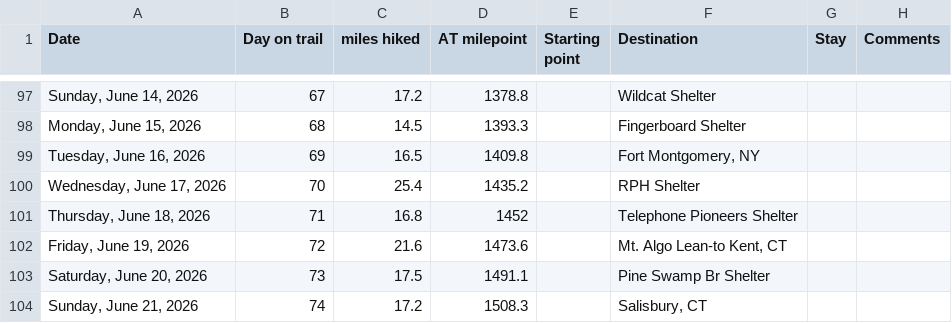
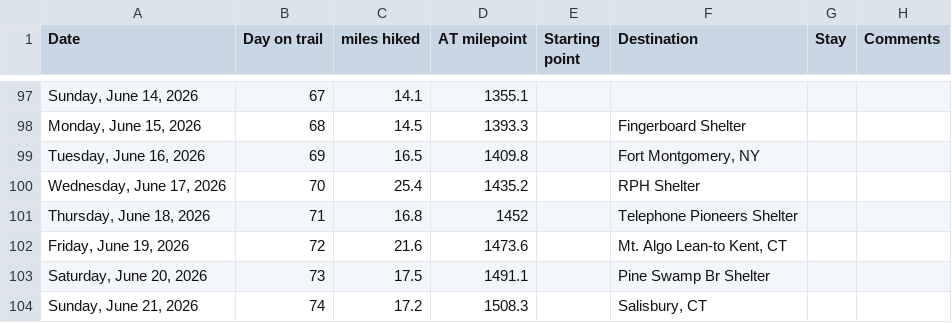
Before and after one commit to tlambert44/at-hike, a CSV file: AT Hike.csv, drawn as a sheet; only a part is shown, gaps mark what is left out; the diff covers the shown part only.

```diff
--- a/AT Hike.csv
+++ b/AT Hike.csv
@@ -97,2 +97,2 @@
-"Sunday, June 14, 2026",67,17.2,1378.8,,Wildcat Shelter,,
+"Sunday, June 14, 2026",67,14.1,1355.1,,,,
 "Monday, June 15, 2026",68,14.5,1393.3,,Fingerboard Shelter,,
```
Also changed, not shown: 2 added rows, 2 removed rows and 27 edited cells elsewhere in this file.
